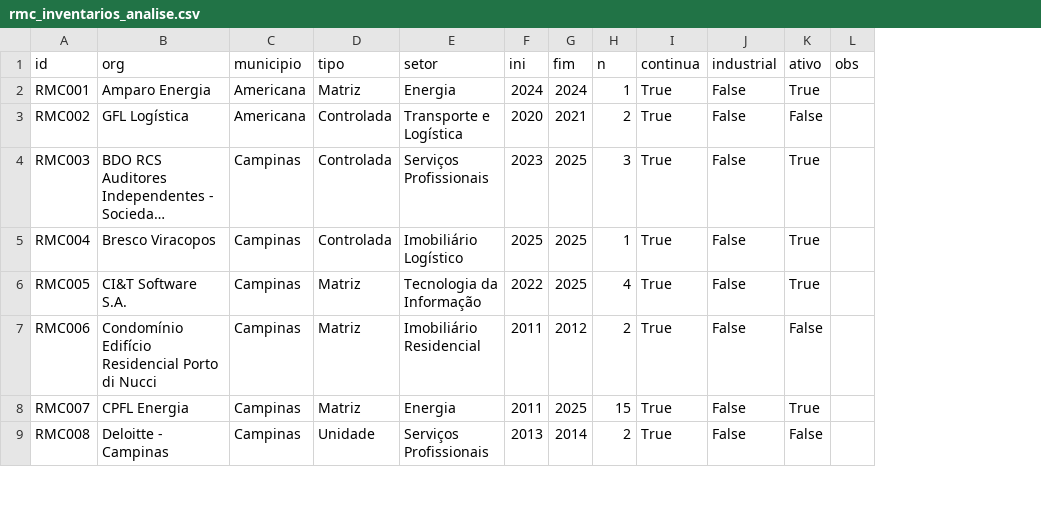
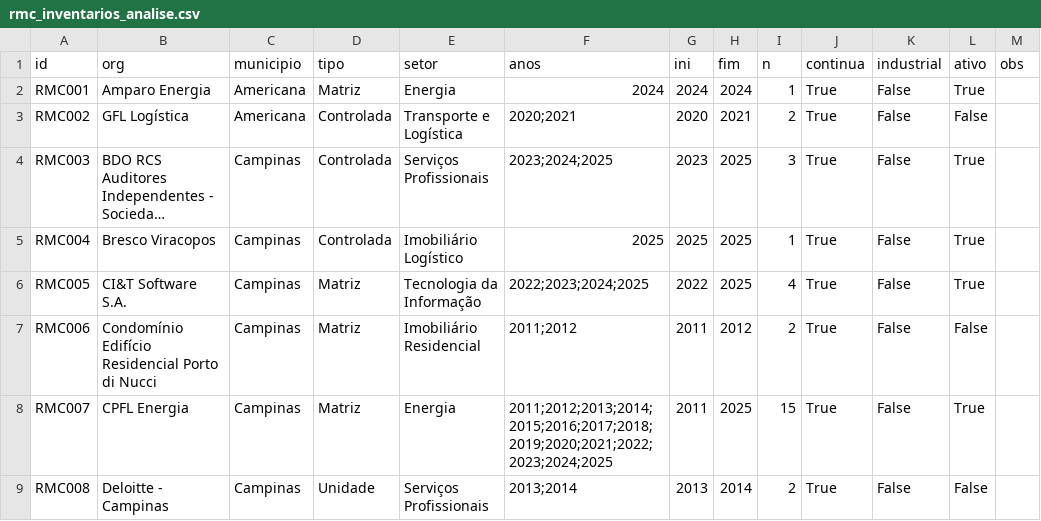
Before and after one commit to Viniciusvto/ic-rmc, a CSV file: dados/tratados/rmc_inventarios_analise.csv, drawn as a sheet; only a part is shown; long unchanged cells end in …; the diff names each change by its address in the sheet, - before the commit and + after, or states it on an @@ line.

```diff
--- a/dados/tratados/rmc_inventarios_analise.csv
+++ b/dados/tratados/rmc_inventarios_analise.csv
+column F (anos), rows 2-9: 2024 | 2020;2021 | 2023;2024;2025 | 2025 | 2022;2023;2024;2025 | 2011;2012 | 2011;2012;2013;2014;2015;2016;2017;2018;2019;2020;2021;2022;2023;2024;2025 | 2013;2014
```
Also changed, not shown: 2 other files.
